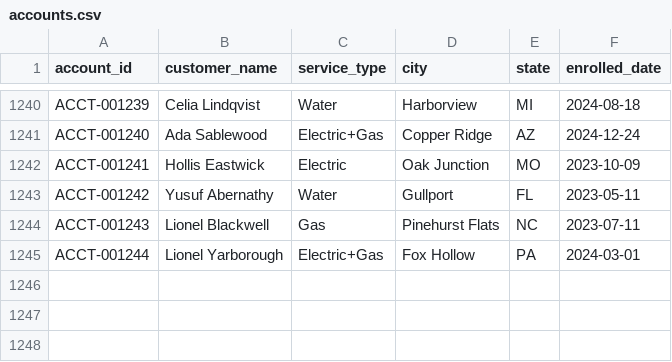
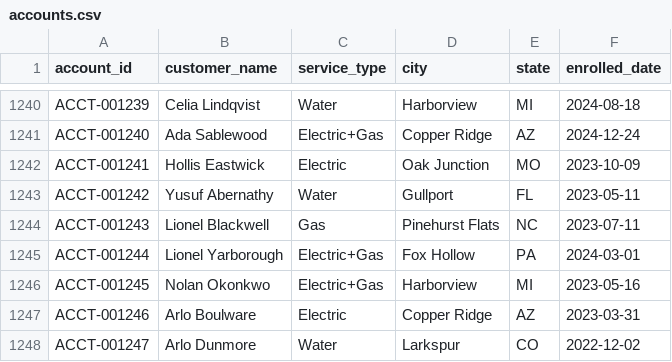
Before and after one commit to jelendu/remit-reconciliation-engine, a CSV file: data_gen/output/accounts.csv, drawn as a sheet; only a part is shown, gaps mark what is left out; the diff names each change by its address in the sheet, - before the commit and + after, or states it on an @@ line.

```diff
--- a/data_gen/output/accounts.csv
+++ b/data_gen/output/accounts.csv
+row 1246: ACCT-001245 | Nolan Okonkwo | Electric+Gas | Harborview | MI | 2023-05-16
+row 1247: ACCT-001246 | Arlo Boulware | Electric | Copper Ridge | AZ | 2023-03-31
+row 1248: ACCT-001247 | Arlo Dunmore | Water | Larkspur | CO | 2022-12-02
```
Also changed, not shown: data_gen/output/_scenarios.csv, data_gen/output/adjustments.csv, 17 other files.
